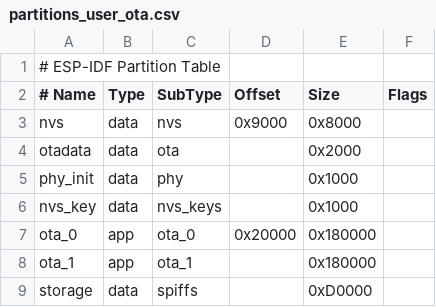
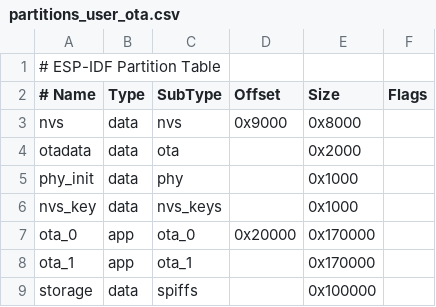
Before and after one commit to userbogd/WebguiappTemplate, a CSV file: partitions_user_ota.csv, drawn as a sheet.

```diff
--- a/partitions_user_ota.csv
+++ b/partitions_user_ota.csv
@@ -6,4 +6,4 @@ phy_init,data,phy,      		,0x1000,
 nvs_key,data,nvs_keys, 		,0x1000,
-ota_0,app,ota_0,   0x20000,0x180000,
-ota_1,app,ota_1,    		,0x180000,
-storage,data,spiffs,         ,0xD0000,
+ota_0,app,ota_0,   0x20000,0x170000,
+ota_1,app,ota_1,    		,0x170000,
+storage,data,spiffs,         ,0x100000,
```
Also changed, not shown: 5 other files.
